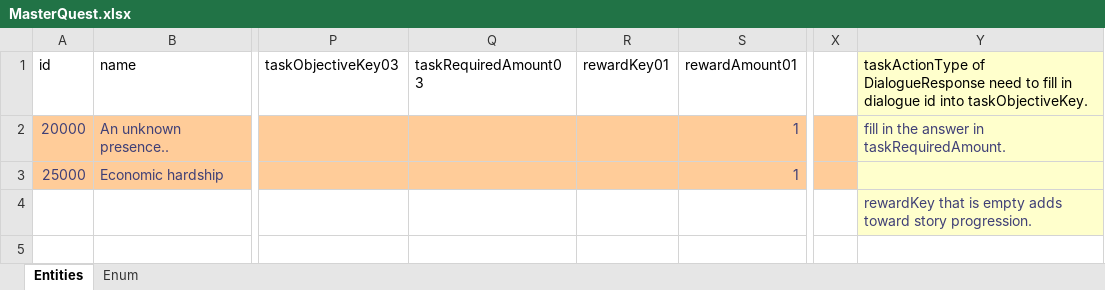
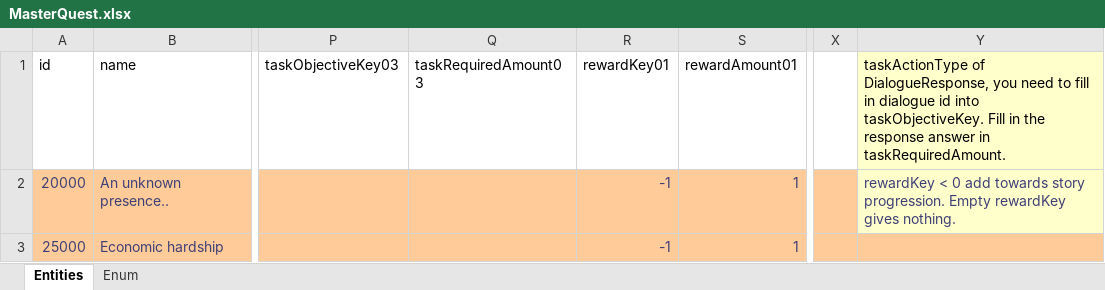
Before and after one commit to IrvineLee/HorrorGameA, an Excel workbook: Assets/Data/Excel/MasterQuest.xlsx, sheet Entities, drawn as a sheet; only a part is shown, gaps mark what is left out; values as stored, in another font and other column widths than the file's, no borders; rows hold the shown columns only; the diff names each change by its address in the sheet, - before the commit and + after, or states it on an @@ line.

Commit message:
Quest reward to story points + slide animation when quest appears/disappears

```diff
--- a/Assets/Data/Excel/MasterQuest.xlsx (sheet Entities)
+++ b/Assets/Data/Excel/MasterQuest.xlsx (sheet Entities)
-Y1: taskActionType of DialogueResponse need to fill in dialogue id into taskObjectiveKey.
+Y1: taskActionType of DialogueResponse, you need to fill in dialogue id into taskObjectiveKey. Fill in the response answer in taskRequiredAmount.
-R2:R3 (rewardKey01): (empty)
+R2:R3 (rewardKey01): -1
-Y2: fill in the answer in taskRequiredAmount.
+Y2: rewardKey < 0 add towards story progression. Empty rewardKey gives nothing.
-Y3 fill: #FFFFCC
+Y3 fill: #FFCC99
-row 4:  |  |  |  |  |  |  | rewardKey that is empty adds toward story progression.
```
Also changed, not shown: 8 other files.
